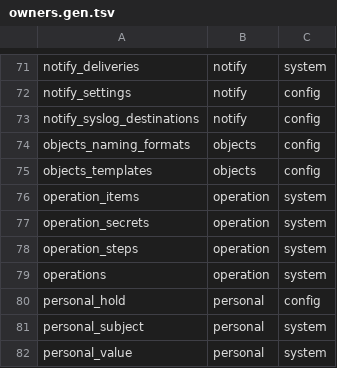
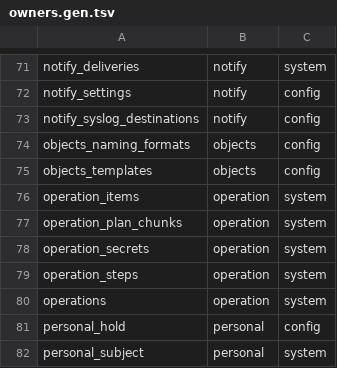
Before and after one commit to herambskanda/activeDIQ, a TSV file: internal/platform/store/owners/owners.gen.tsv, drawn as a sheet; only a part is shown, gaps mark what is left out; the shorter side is filled out with more unchanged rows.

```diff
--- a/internal/platform/store/owners/owners.gen.tsv
+++ b/internal/platform/store/owners/owners.gen.tsv
@@ -76,2 +76,3 @@ objects_templates	objects	config
 operation_items	operation	system
+operation_plan_chunks	operation	system
 operation_secrets	operation	system
```
Also changed, not shown: 4 other files.
